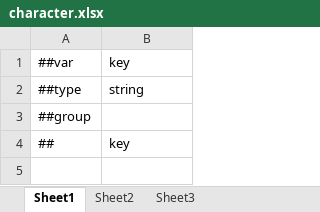
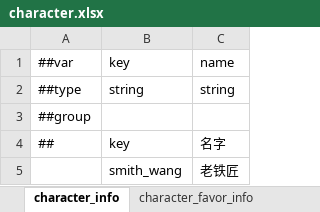
Before and after one commit to nmbswls/FkSucProj, an Excel workbook: Config/Datas/character.xlsx, sheet character_info, drawn as a sheet; values as stored, in another font and other column widths than the file's, no borders; the diff names each change by its address in the sheet, - before the commit and + after, or states it on an @@ line.

```diff
--- a/Config/Datas/character.xlsx (sheet character_info)
+++ b/Config/Datas/character.xlsx (sheet character_info)
-sheet tab: Sheet1
+sheet tab: character_info
-sheet tab: Sheet2
+sheet tab: character_favor_info
+column C, rows 1-4: name | string |  | 名字
+row 5:  | smith_wang | 老铁匠
```
Also changed, not shown: sheet character_favor_info, Config/Datas/__tables__.xlsx, Config/Datas/desire_crystal.xlsx, 53 other files.
